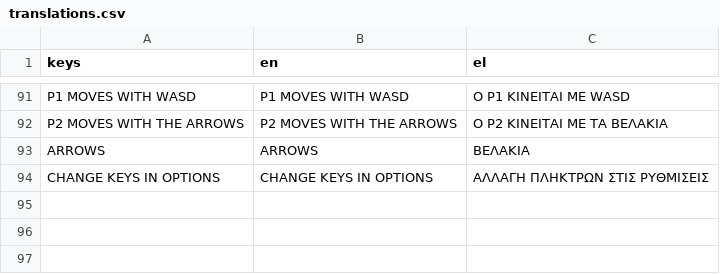
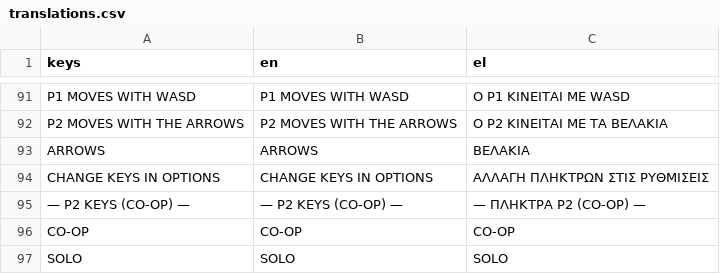
Before and after one commit to Flam-John/Credia-Guardians, a CSV file: assets/i18n/translations.csv, drawn as a sheet; only a part is shown, gaps mark what is left out; the diff names each change by its address in the sheet, - before the commit and + after, or states it on an @@ line.

Commit message:
feat: co-op-aware save slots + P2 keys configurable from the main menu
- Slots persist their mode: coop flag + partner character saved on
  character confirm (new saves AND explicit co-op entry on an existing
  slot). Slot list titles show CO-OP / SOLO.
- CONTINUE restores what the slot saved (co-op resumes with the recorded
  partner via GameManager.continue_from_slot; solo stays solo).
- CO-OP GAME on an occupied slot re-picks the pair and updates the slot.
- Options now always shows both key sections (P1 KEYS / P2 KEYS (CO-OP))
  so a couch pair can set their keys BEFORE starting a co-op run.

```diff
--- a/assets/i18n/translations.csv
+++ b/assets/i18n/translations.csv
+row 95: — P2 KEYS (CO-OP) — | — P2 KEYS (CO-OP) — | — ΠΛΗΚΤΡΑ P2 (CO-OP) —
+row 96: CO-OP | CO-OP | CO-OP
+row 97: SOLO | SOLO | SOLO
```
Also changed, not shown: 8 other files.
